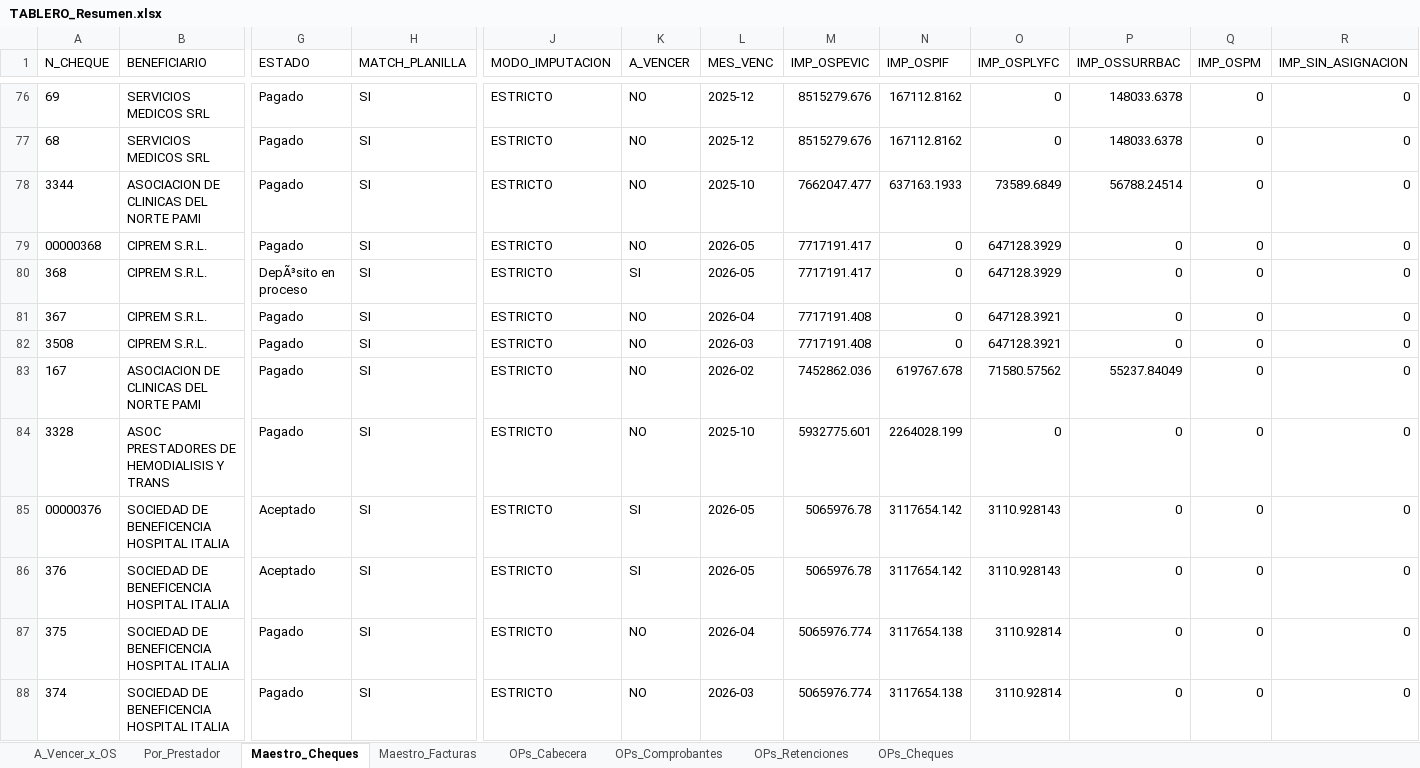
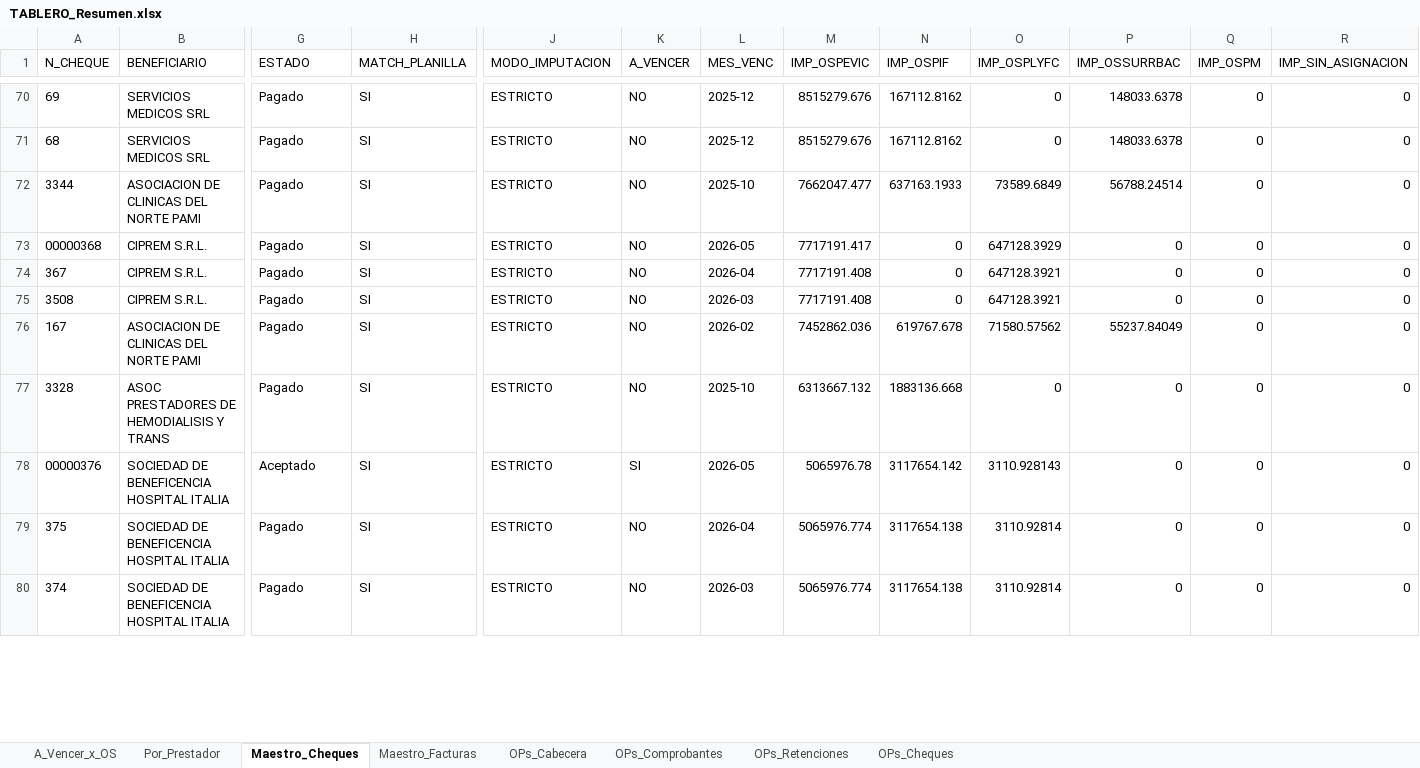
Before and after one commit to francolunaklick-web/GRIFFTABLEROS, an Excel workbook: cuentas_a_pagar/TABLERO_Resumen.xlsx, sheet Maestro_Cheques, drawn as a sheet; only a part is shown, gaps mark what is left out; values as stored, in another font and other column widths than the file's, no borders; removed rows and columns are numbered as before the commit, all else as after; rows hold the shown columns only; the diff covers the shown part only; the diff names each change by its address in the sheet, - before the commit and + after, or states it on an @@ line.

Commit message:
actualizar tableros

```diff
--- a/cuentas_a_pagar/TABLERO_Resumen.xlsx (sheet Maestro_Cheques)
+++ b/cuentas_a_pagar/TABLERO_Resumen.xlsx (sheet Maestro_Cheques)
-row 80: 368 | CIPREM S.R.L. | DepÃ³sito en proceso | SI | ESTRICTO | SI | 2026-05 | 7717191.417 | 0 | 647128.3929 | 0 | 0 | 0
-M77 (IMP_OSPEVIC): 5932775.601
+M77 (IMP_OSPEVIC): 6313667.132
-N77 (IMP_OSPIF): 2264028.199
+N77 (IMP_OSPIF): 1883136.668
-row 86: 376 | SOCIEDAD DE BENEFICENCIA HOSPITAL ITALIA | Aceptado | SI | ESTRICTO | SI | 2026-05 | 5065976.78 | 3117654.142 | 3110.928143 | 0 | 0 | 0
```
Also changed, not shown: 84 removed rows and 172 edited cells elsewhere in this sheet, sheet Por_Prestador, sheet Maestro_Facturas, sheet A_Vencer_x_OS, estado_resultado/TABLERO_Resumen.xlsx, flujo_bancario/TABLERO_Resumen.xlsx, 15 other files.
